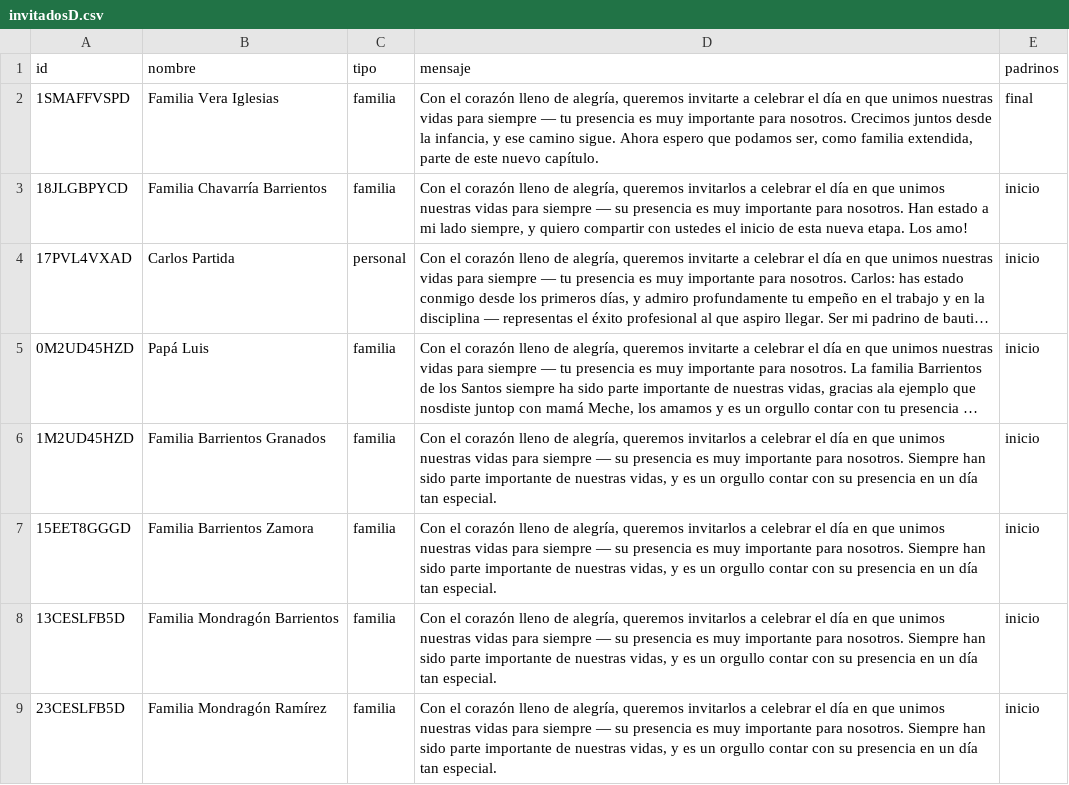
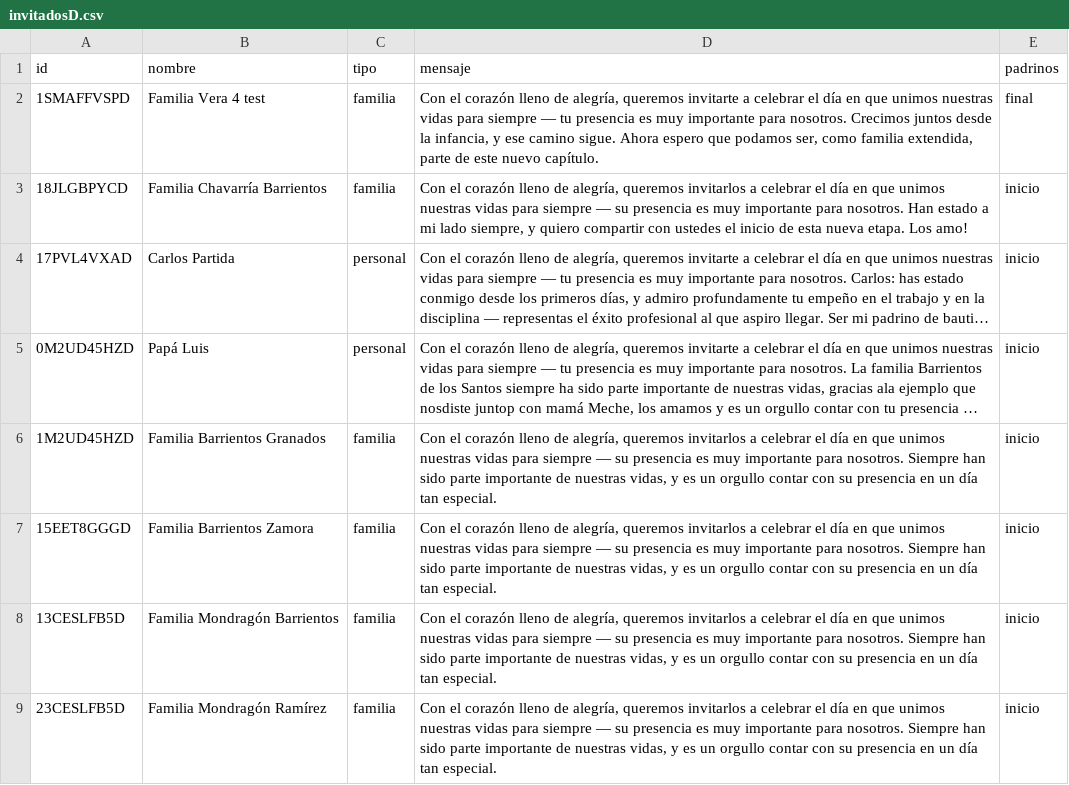
Before and after one commit to dante-chavarria/AriYDante, a CSV file: invitadosD.csv, drawn as a sheet; only a part is shown; long unchanged cells end in …; the diff names each change by its address in the sheet, - before the commit and + after, or states it on an @@ line.

Commit message:
papa luis

```diff
--- a/invitadosD.csv
+++ b/invitadosD.csv
-B2 (nombre): Familia Vera Iglesias
+B2 (nombre): Familia Vera 4 test
-C5 (tipo): familia
+C5 (tipo): personal
```
